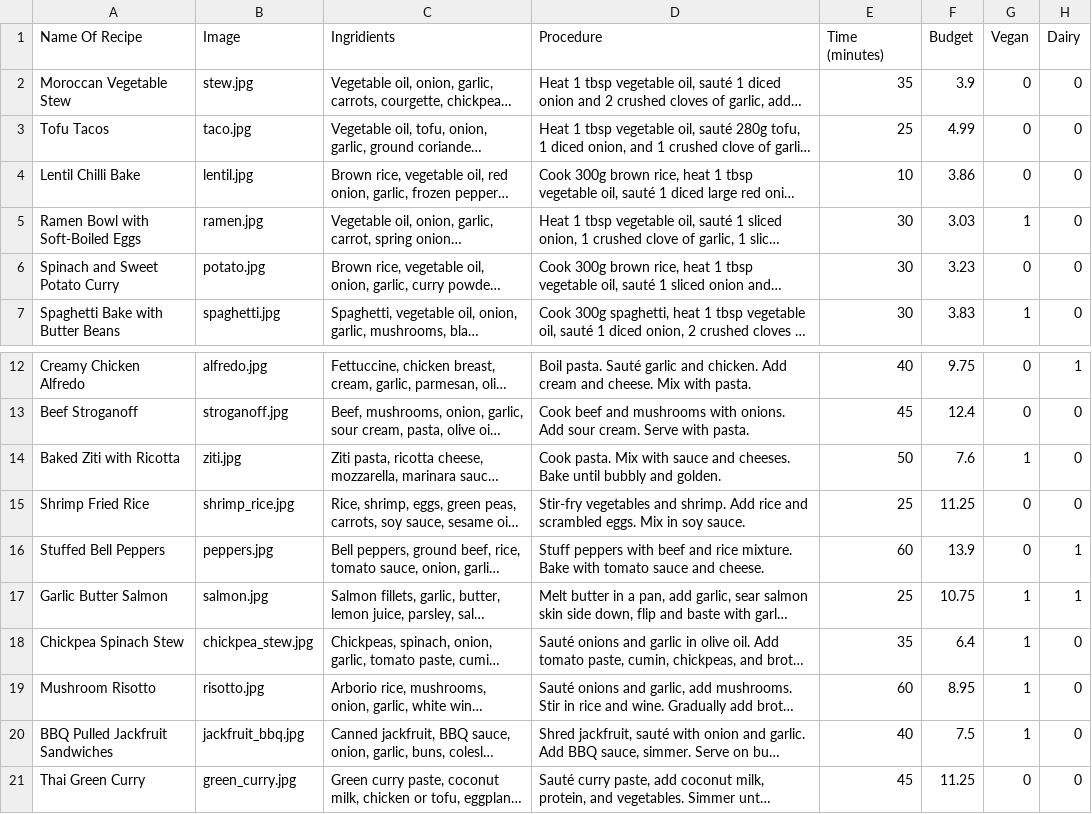
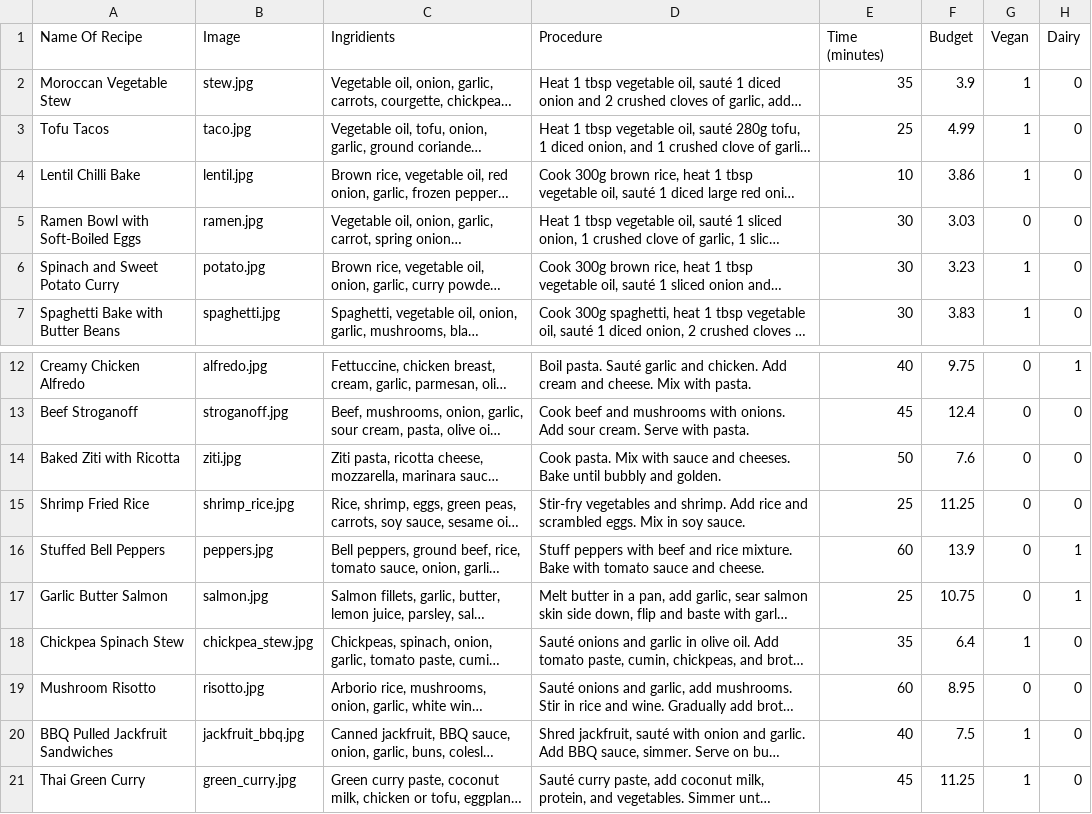
Before and after one commit to varsha698/PantryPalApp, a CSV file: assets/data/recipe.csv, drawn as a sheet; only a part is shown, gaps mark what is left out; long unchanged cells end in …; the diff names each change by its address in the sheet, - before the commit and + after, or states it on an @@ line.

```diff
--- a/assets/data/recipe.csv
+++ b/assets/data/recipe.csv
-G2:G4 (Vegan): 0
+G2:G4 (Vegan): 1
-G5 (Vegan): 1
+G5 (Vegan): 0
-G6 (Vegan): 0
+G6 (Vegan): 1
-G14 (Vegan): 1
+G14 (Vegan): 0
-G17 (Vegan): 1
+G17 (Vegan): 0
-G19 (Vegan): 1
+G19 (Vegan): 0
-G21 (Vegan): 0
+G21 (Vegan): 1
```
Also changed, not shown: 2 other files.
